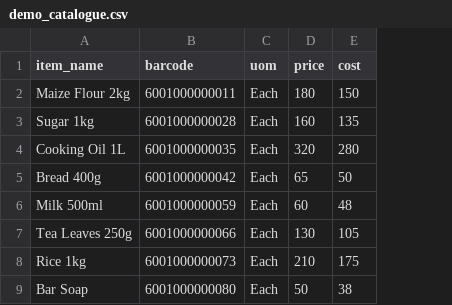
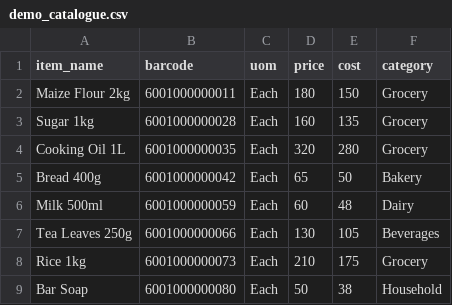
Before and after one commit to asenawritescode/kora, a CSV file: config/pos/demo_catalogue.csv, drawn as a sheet; the diff names each change by its address in the sheet, - before the commit and + after, or states it on an @@ line.

Commit message:
feat(inventory): Item category and image, item_categories query, item_search category filter
Closes #327

```diff
--- a/config/pos/demo_catalogue.csv
+++ b/config/pos/demo_catalogue.csv
+column F (category), rows 2-9: Grocery | Grocery | Grocery | Bakery | Dairy | Beverages | Grocery | Household
```
Also changed, not shown: 11 other files.
